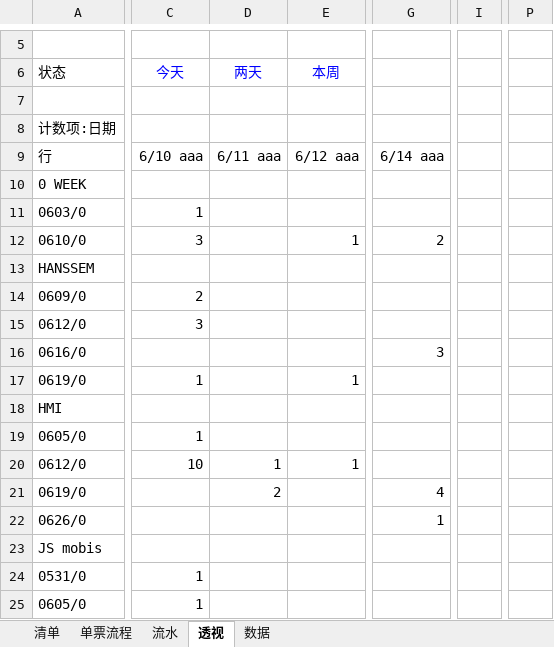
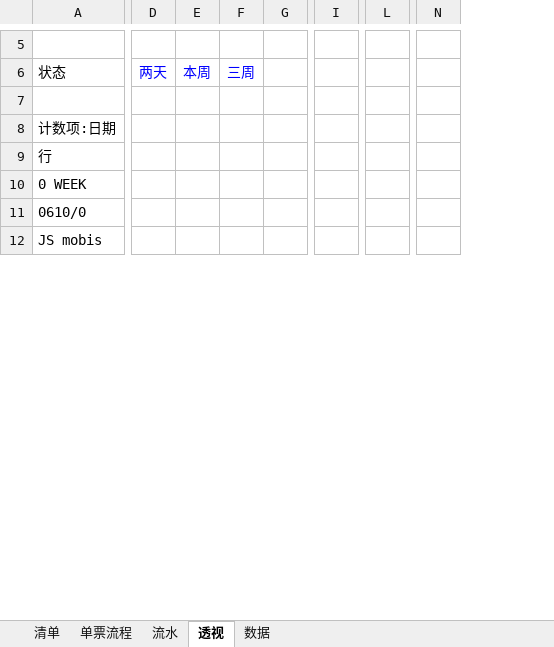
Before and after one commit to ColorfullyZhang/rang, an Excel workbook: yjc/所有单子.xlsm, sheet 透视, drawn as a sheet; only a part is shown, gaps mark what is left out; values as stored, in another font and other column widths than the file's, no borders; charts and pictures and conditional formats not drawn; removed rows and columns are numbered as before the commit, all else as after; rows hold the shown columns only; the diff covers the shown part only; the diff names each change by its address in the sheet, - before the commit and + after, or states it on an @@ line.

```diff
--- a/yjc/所有单子.xlsm (sheet 透视)
+++ b/yjc/所有单子.xlsm (sheet 透视)
-column C, rows 6-9: 今天 |  |  | 6/10 aaa; row 12: 3
-column D, rows 6-9: 两天 |  |  | 6/11 aaa
-column E, rows 6-9: 本周 |  |  | 6/12 aaa; row 12: 1
-column G, row 9: 6/14 aaa; row 12: 2
+column D, row 6: 两天
+column E, row 6: 本周
+column F, row 6: 三周
+column G, empty
-column I, empty
+column I, empty
+column L, empty
+column N, empty
-column P, empty
-row 11: 0603/0 | 1
-row 13: HANSSEM
-row 14: 0609/0 | 2
-row 15: 0612/0 | 3
-row 16: 0616/0 |  |  |  | 3
-row 17: 0619/0 | 1 |  | 1
-row 18: HMI
-row 19: 0605/0 | 1
-row 20: 0612/0 | 10 | 1 | 1
-row 21: 0619/0 |  | 2 |  | 4
-row 22: 0626/0 |  |  |  | 1
-row 24: 0531/0 | 1
-row 25: 0605/0 | 1
```
Also changed, not shown: 2 added rows, 14 removed rows, 2 added columns, 2 removed columns, 13 edited cells, cell formats and merged cells elsewhere in this sheet, sheet 流水, sheet 数据, sheet 清单, hidden cells, charts or pictures, yjc/research/出运清单汇总.xlsx, 3 other files.
